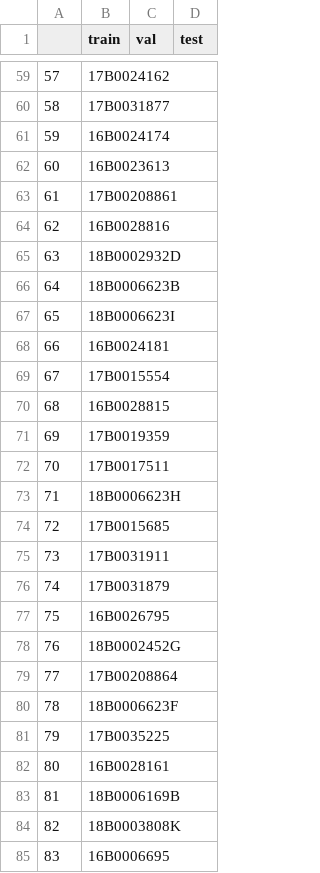
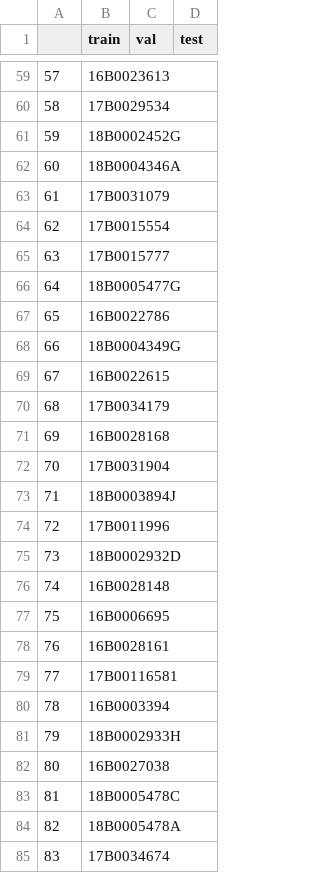
Before and after one commit to leandervaneekelen/emb-augmenter, a CSV file: 3-downstream/splits/sicapv2/splits_3.csv, drawn as a sheet; only a part is shown, gaps mark what is left out; the diff covers the shown part only.

```diff
--- a/3-downstream/splits/sicapv2/splits_3.csv
+++ b/3-downstream/splits/sicapv2/splits_3.csv
@@ -59,27 +59,27 @@
-57,17B0024162,,
-58,17B0031877,,
-59,16B0024174,,
-60,16B0023613,,
-61,17B00208861,,
-62,16B0028816,,
-63,18B0002932D,,
-64,18B0006623B,,
-65,18B0006623I,,
-66,16B0024181,,
-67,17B0015554,,
-68,16B0028815,,
-69,17B0019359,,
-70,17B0017511,,
-71,18B0006623H,,
-72,17B0015685,,
-73,17B0031911,,
-74,17B0031879,,
-75,16B0026795,,
-76,18B0002452G,,
-77,17B00208864,,
-78,18B0006623F,,
-79,17B0035225,,
-80,16B0028161,,
-81,18B0006169B,,
-82,18B0003808K,,
-83,16B0006695,,
+57,16B0023613,,
+58,17B0029534,,
+59,18B0002452G,,
+60,18B0004346A,,
+61,17B0031079,,
+62,17B0015554,,
+63,17B0015777,,
+64,18B0005477G,,
+65,16B0022786,,
+66,18B0004349G,,
+67,16B0022615,,
+68,17B0034179,,
+69,16B0028168,,
+70,17B0031904,,
+71,18B0003894J,,
+72,17B0011996,,
+73,18B0002932D,,
+74,16B0028148,,
+75,16B0006695,,
+76,16B0028161,,
+77,17B00116581,,
+78,16B0003394,,
+79,18B0002933H,,
+80,16B0027038,,
+81,18B0005478C,,
+82,18B0005478A,,
+83,17B0034674,,
```
Also changed, not shown: 128 edited cells elsewhere in this file, 3-downstream/splits/sicapv2/splits_0.csv, 3-downstream/splits/sicapv2/splits_2.csv, 1 other file.
